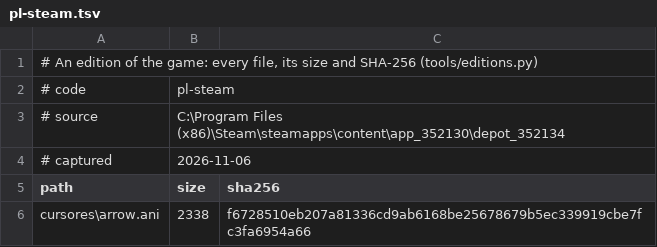
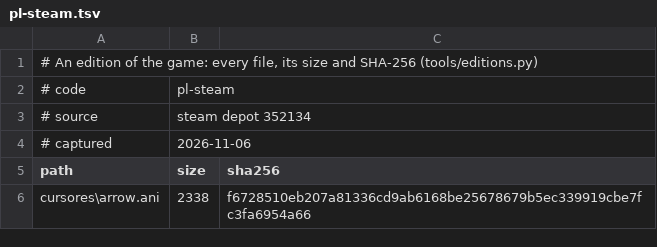
Before and after one commit to Dysprohol/OpenLocoland, a TSV file: tools/editions/pl-steam.tsv, drawn as a sheet; only a part is shown.

```diff
--- a/tools/editions/pl-steam.tsv
+++ b/tools/editions/pl-steam.tsv
@@ -2,3 +2,3 @@
 # code	pl-steam
-# source	C:\Program Files (x86)\Steam\steamapps\content\app_352130\depot_352134
+# source	steam depot 352134
 # captured	2026-11-06
```
Also changed, not shown: tools/editions/de-steam.tsv, tools/editions/en-steam.tsv, 9 other files.
